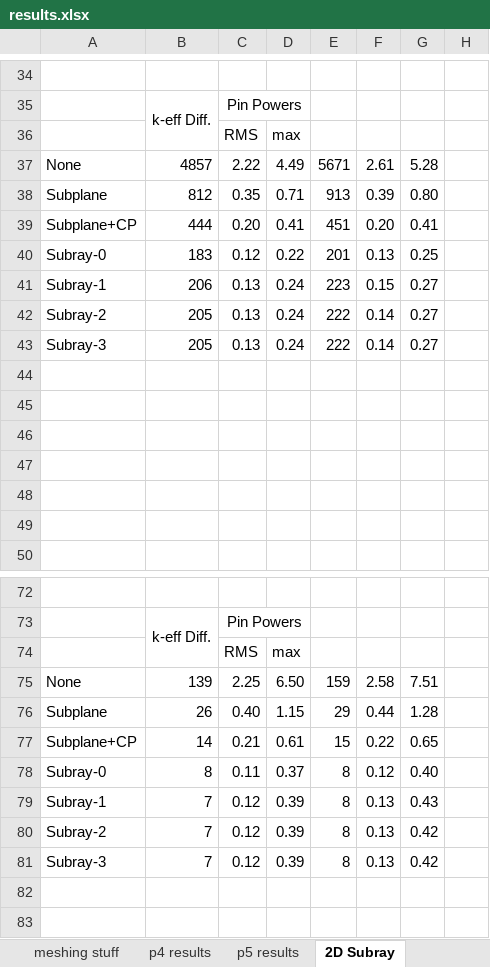
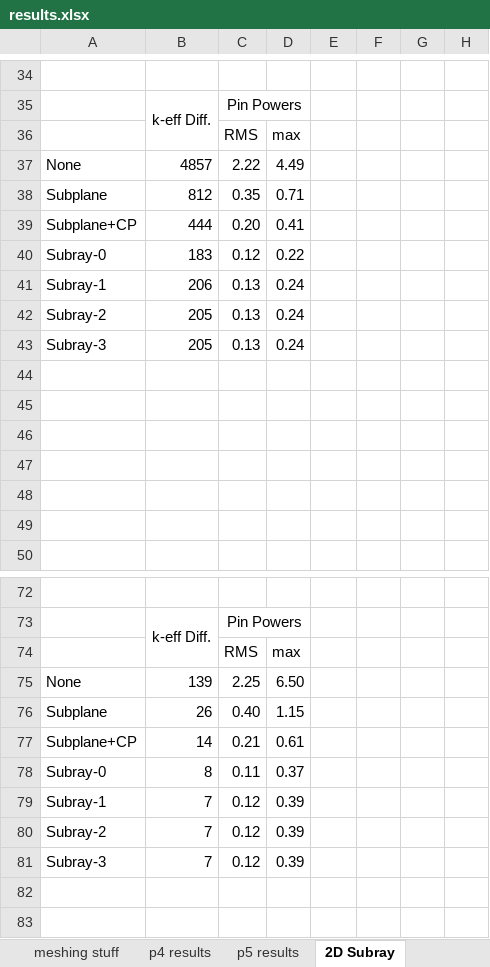
Before and after one commit to aarograh/dissertation, an Excel workbook: Miscellaneous/results.xlsx, sheet 2D Subray, drawn as a sheet; only a part is shown, gaps mark what is left out; values as stored, in another font and other column widths than the file's, no borders; the diff covers the shown part only; the diff names each change by its address in the sheet, - before the commit and + after, or states it on an @@ line.

Commit message:
Updating 2D subray results

```diff
--- a/Miscellaneous/results.xlsx (sheet 2D Subray)
+++ b/Miscellaneous/results.xlsx (sheet 2D Subray)
-E37: 5671
+E37: (empty)
-F37: 2.61
+F37: (empty)
-G37: 5.28
+G37: (empty)
-E38: 913
+E38: (empty)
-F38: 0.39
+F38: (empty)
-G38: 0.80
+G38: (empty)
-E39: 451
+E39: (empty)
-F39: 0.20
+F39: (empty)
-G39: 0.41
+G39: (empty)
-E40: 201
+E40: (empty)
-F40: 0.13
+F40: (empty)
-G40: 0.25
+G40: (empty)
-E41: 223
+E41: (empty)
-F41: 0.15
+F41: (empty)
-G41:G43: 0.27
+G41:G43: (empty)
-E42:E43: 222
+E42:E43: (empty)
-F42:F43: 0.14
+F42:F43: (empty)
-E75: 159
+E75: (empty)
-F75: 2.58
+F75: (empty)
-G75: 7.51
+G75: (empty)
-E76: 29
+E76: (empty)
-F76: 0.44
+F76: (empty)
-G76: 1.28
+G76: (empty)
-E77: 15
+E77: (empty)
-F77: 0.22
+F77: (empty)
-G77: 0.65
+G77: (empty)
-E78:E81: 8
+E78:E81: (empty)
-F78: 0.12
+F78: (empty)
-G78: 0.40
+G78: (empty)
-F79:F81: 0.13
+F79:F81: (empty)
-G79: 0.43
+G79: (empty)
-G80:G81: 0.42
+G80:G81: (empty)
```
Also changed, not shown: 21 edited cells elsewhere in this sheet, sheet 3D Subray Runtime, sheet 3D Subray, 3 other files.
